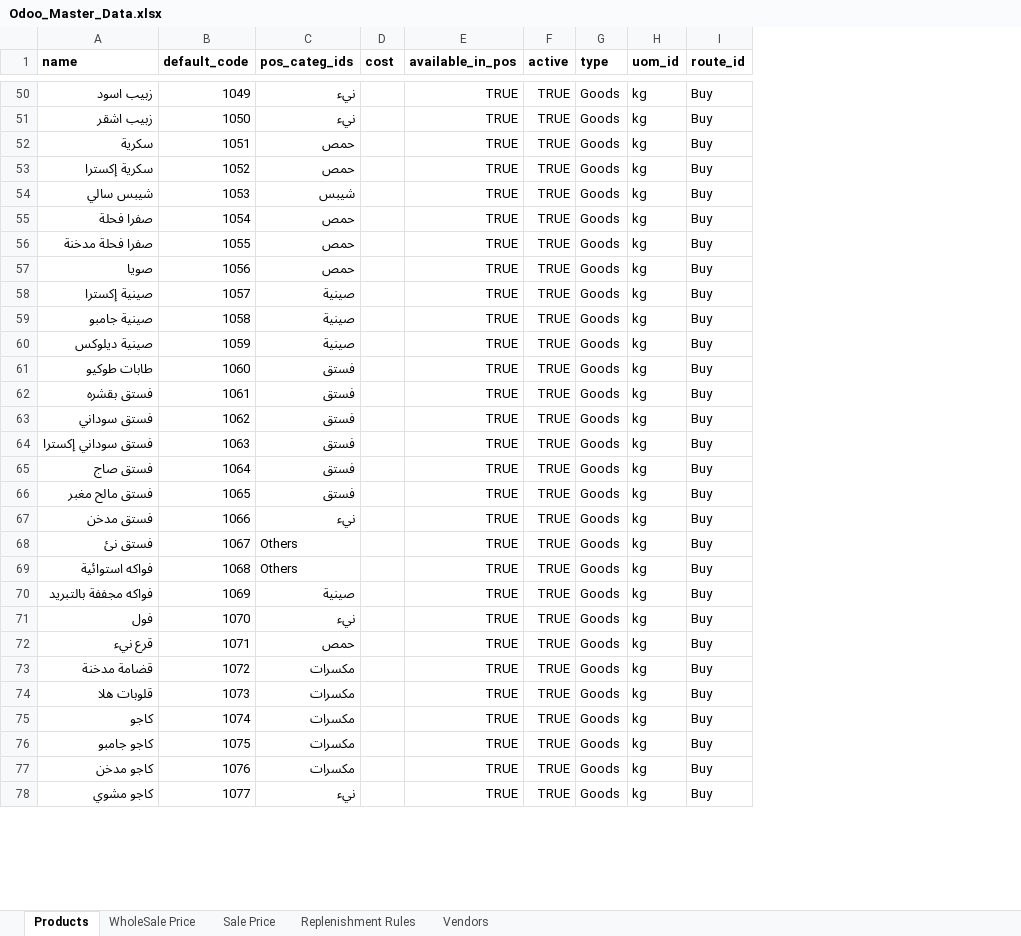
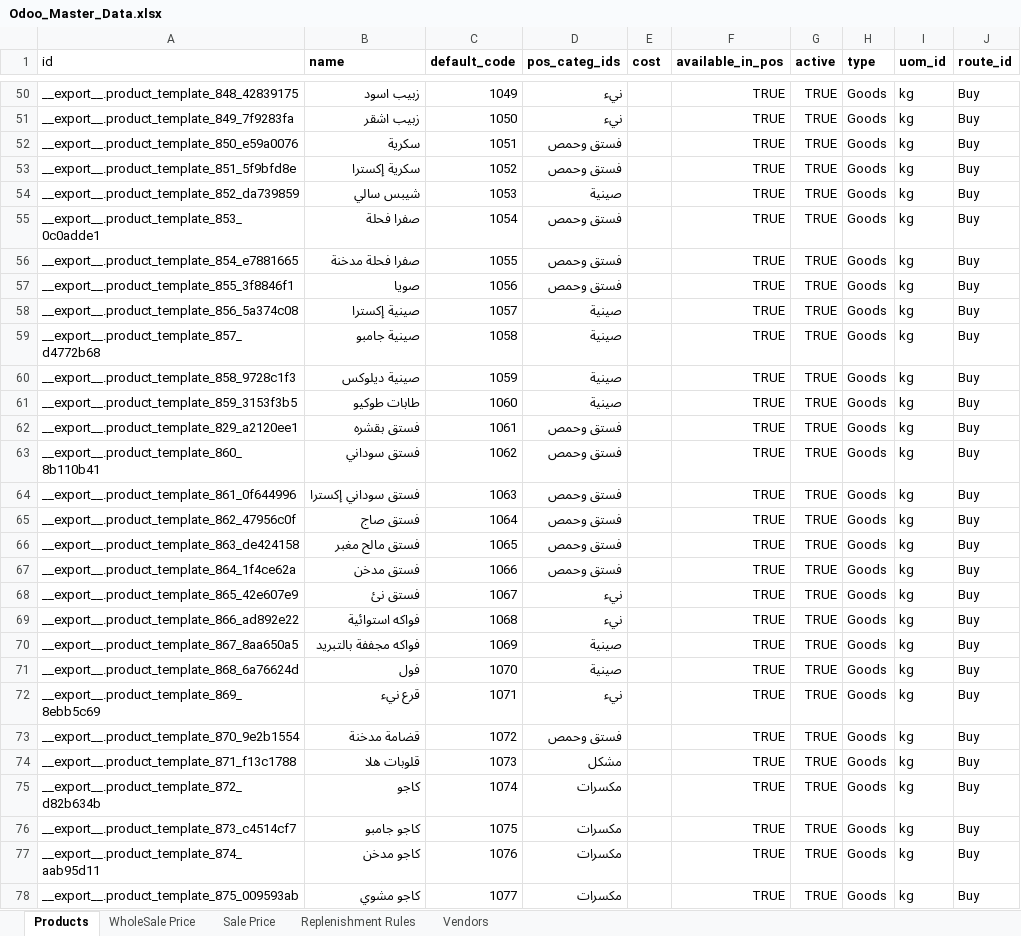
Before and after one commit to GhadirSaleh/odoo-custom, an Excel workbook: Odoo_Master_Data.xlsx, sheet Products, drawn as a sheet; only a part is shown, gaps mark what is left out; values as stored, in another font and other column widths than the file's, no borders; addresses are those after the commit; the diff covers the shown part only; the diff names each change by its address in the sheet, - before the commit and + after, or states it on an @@ line.

```diff
--- a/Odoo_Master_Data.xlsx (sheet Products)
+++ b/Odoo_Master_Data.xlsx (sheet Products)
+column A (id), rows 50-78: __export__.product_template_848_42839175 | __export__.product_template_849_7f9283fa | __export__.product_template_850_e59a0076 | __export__.product_template_851_5f9bfd8e | __export__.product_template_852_da739859 | __export__.product_template_853_0c0adde1 | __export__.product_template_854_e7881665 | __export__.product_template_855_3f8846f1 | __export__.product_template_856_5a374c08 | __export__.product_template_857_d4772b68 | __export__.product_template_858_9728c1f3 | __export__.product_template_859_3153f3b5 | __export__.product_template_829_a2120ee1 | __export__.product_template_860_8b110b41 | __export__.product_template_861_0f644996 | __export__.product_template_862_47956c0f | __export__.product_template_863_de424158 | __export__.product_template_864_1f4ce62a | __export__.product_template_865_42e607e9 | __export__.product_template_866_ad892e22 | __export__.product_template_867_8aa650a5 | __export__.product_template_868_6a76624d | __export__.product_template_869_8ebb5c69 | __export__.product_template_870_9e2b1554 | __export__.product_template_871_f13c1788 | __export__.product_template_872_d82b634b | __export__.product_template_873_c4514cf7 | __export__.product_template_874_aab95d11 | __export__.product_template_875_009593ab
-D52:D53 (pos_categ_ids): حمص
+D52:D53 (pos_categ_ids): فستق وحمص
-D54 (pos_categ_ids): شيبس
+D54 (pos_categ_ids): صينية
-D55:D57 (pos_categ_ids): حمص
+D55:D57 (pos_categ_ids): فستق وحمص
-D61 (pos_categ_ids): فستق
+D61 (pos_categ_ids): صينية
-D62:D66 (pos_categ_ids): فستق
+D62:D66 (pos_categ_ids): فستق وحمص
-D67 (pos_categ_ids): نيء
+D67 (pos_categ_ids): فستق وحمص
-D68:D69 (pos_categ_ids): Others
+D68:D69 (pos_categ_ids): نيء
-D71 (pos_categ_ids): نيء
+D71 (pos_categ_ids): صينية
-D72 (pos_categ_ids): حمص
+D72 (pos_categ_ids): نيء
-D73 (pos_categ_ids): مكسرات
+D73 (pos_categ_ids): فستق وحمص
-D74 (pos_categ_ids): مكسرات
+D74 (pos_categ_ids): مشكل
-D78 (pos_categ_ids): نيء
+D78 (pos_categ_ids): مكسرات
```
Also changed, not shown: 46 edited cells elsewhere in this sheet, 1 other file.
